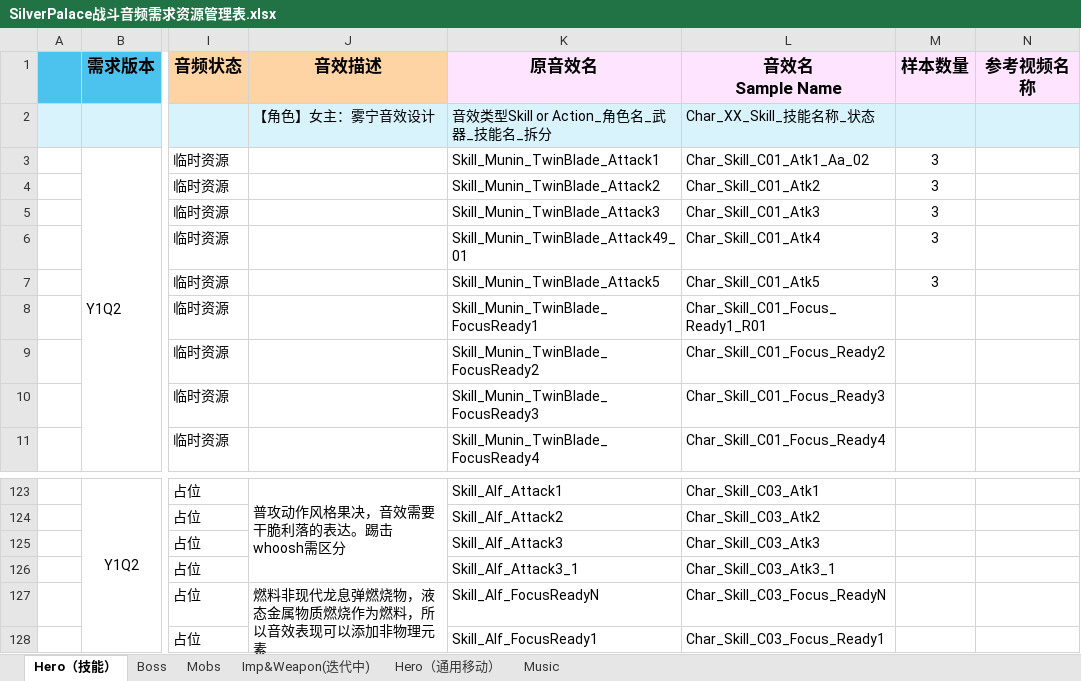
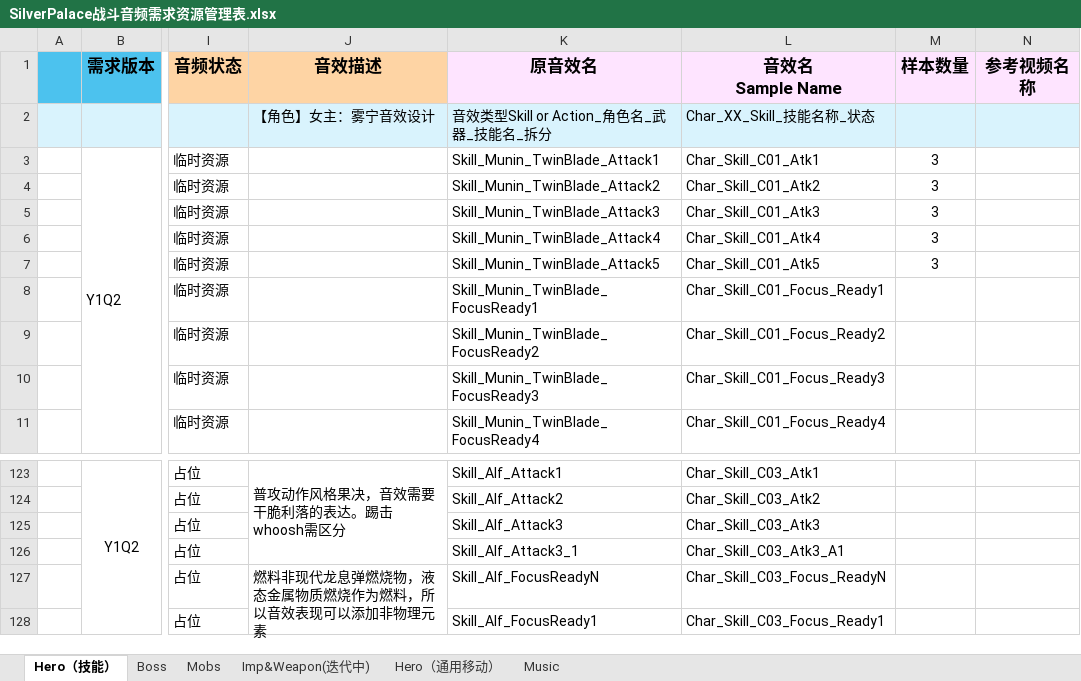
Before and after one commit to ayahuasca09/ayahuasca, an Excel workbook: module/waapi/waapi_音频资源导入自动化/SilverPalace战斗音频需求资源管理表.xlsx, sheet Hero（技能）, drawn as a sheet; only a part is shown, gaps mark what is left out; values as stored, in another font and other column widths than the file's, no borders; the diff names each change by its address in the sheet, - before the commit and + after, or states it on an @@ line.

```diff
--- a/module/waapi/waapi_音频资源导入自动化/SilverPalace战斗音频需求资源管理表.xlsx (sheet Hero（技能）)
+++ b/module/waapi/waapi_音频资源导入自动化/SilverPalace战斗音频需求资源管理表.xlsx (sheet Hero（技能）)
-L3 (音效名 Sample Name): Char_Skill_C01_Atk1_Aa_02
+L3 (音效名 Sample Name): Char_Skill_C01_Atk1
-K6 (原音效名): Skill_Munin_TwinBlade_Attack49_01
+K6 (原音效名): Skill_Munin_TwinBlade_Attack4
-L8 (音效名 Sample Name): Char_Skill_C01_Focus_Ready1_R01
+L8 (音效名 Sample Name): Char_Skill_C01_Focus_Ready1
-L126 (音效名 Sample Name): Char_Skill_C03_Atk3_1
+L126 (音效名 Sample Name): Char_Skill_C03_Atk3_A1
```
Also changed, not shown: module/waapi/waapi_generatesoundbank/生成的wem文件查询.xlsx, 4 other files.
